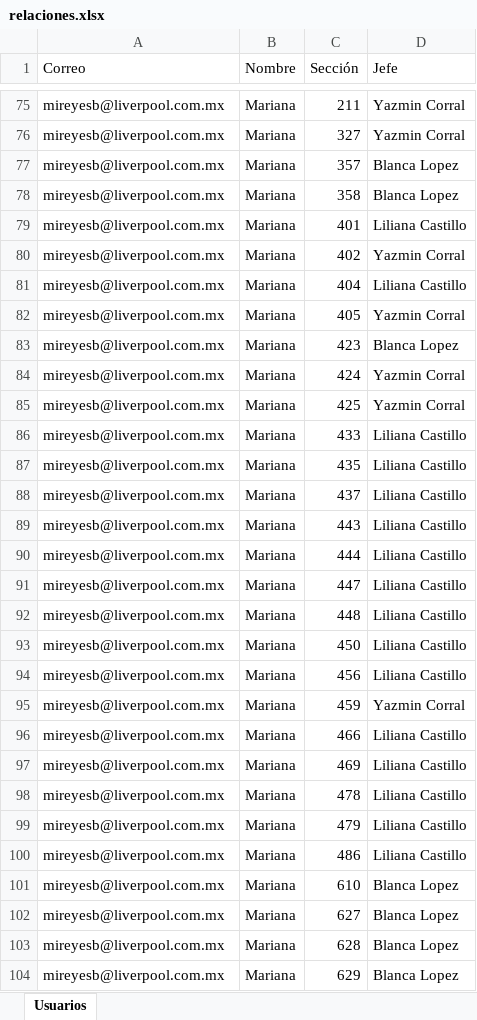
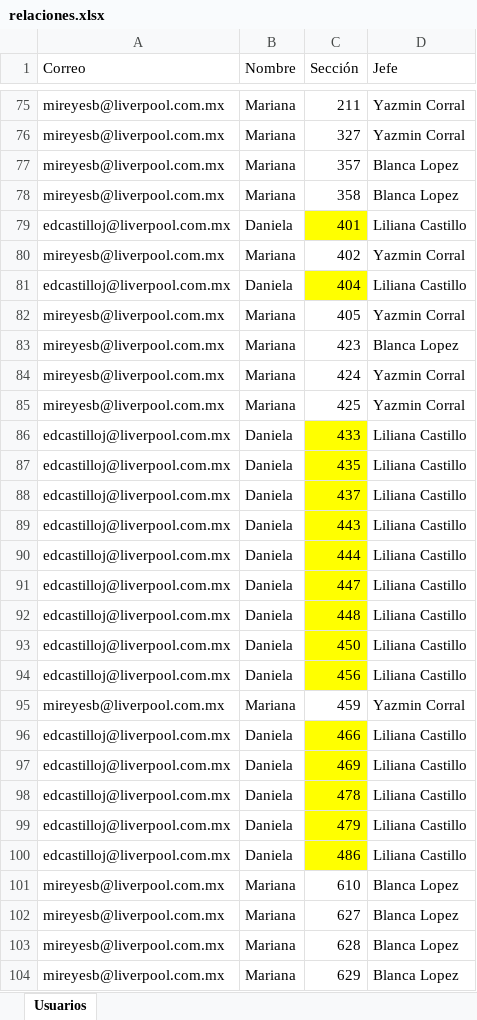
Before and after one commit to ImanolSilva/SistemaIntegralLiverpool, an Excel workbook: ArchivosExcel/relaciones.xlsx, sheet Usuarios, drawn as a sheet; only a part is shown, gaps mark what is left out; values as stored, in another font and other column widths than the file's, no borders; the diff names each change by its address in the sheet, - before the commit and + after, or states it on an @@ line.

Commit message:
Camabio de jefaturas

```diff
--- a/ArchivosExcel/relaciones.xlsx (sheet Usuarios)
+++ b/ArchivosExcel/relaciones.xlsx (sheet Usuarios)
-A79 (Correo): mireyesb@liverpool.com.mx
+A79 (Correo): edcastilloj@liverpool.com.mx
-B79 (Nombre): Mariana
+B79 (Nombre): Daniela
-C79 fill: none
+C79 fill: #FFFF00
-A81 (Correo): mireyesb@liverpool.com.mx
+A81 (Correo): edcastilloj@liverpool.com.mx
-B81 (Nombre): Mariana
+B81 (Nombre): Daniela
-C81 fill: none
+C81 fill: #FFFF00
-A86:A94 (Correo): mireyesb@liverpool.com.mx
+A86:A94 (Correo): edcastilloj@liverpool.com.mx
-B86:B94 (Nombre): Mariana
+B86:B94 (Nombre): Daniela
-C86:C94 fill: none
+C86:C94 fill: #FFFF00
-A96:A100 (Correo): mireyesb@liverpool.com.mx
+A96:A100 (Correo): edcastilloj@liverpool.com.mx
-B96:B100 (Nombre): Mariana
+B96:B100 (Nombre): Daniela
-C96:C100 fill: none
+C96:C100 fill: #FFFF00
```
